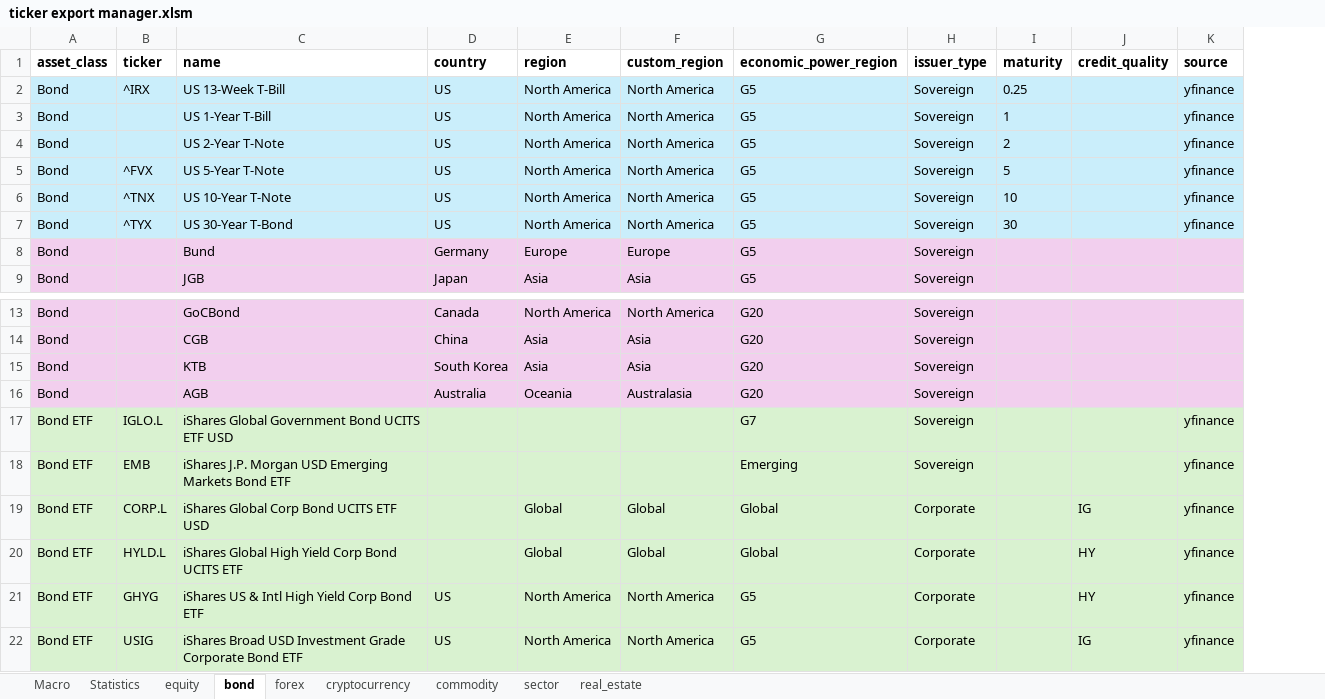
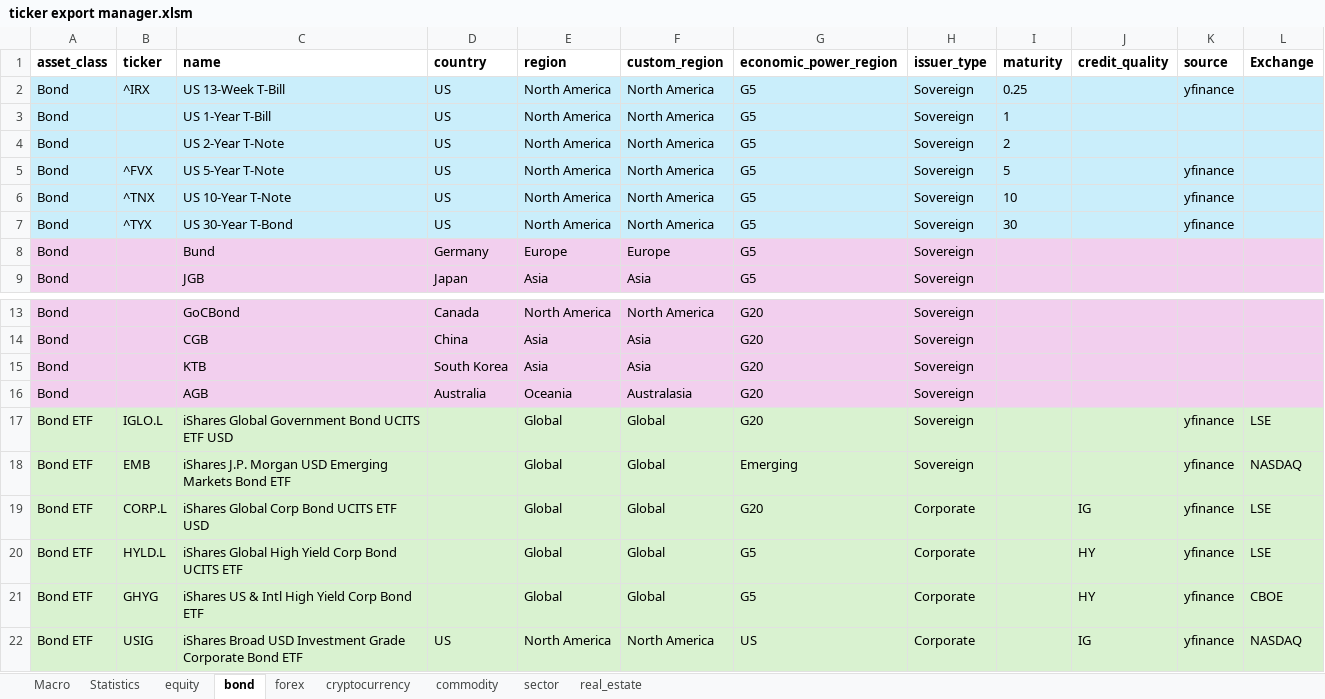
Before and after one commit to S4B6/StockPricePredictorGit, an Excel workbook: markets/tickers/ticker export manager.xlsm, sheet bond, drawn as a sheet; only a part is shown, gaps mark what is left out; values as stored, in another font and other column widths than the file's, no borders; the diff names each change by its address in the sheet, - before the commit and + after, or states it on an @@ line.

```diff
--- a/markets/tickers/ticker export manager.xlsm (sheet bond)
+++ b/markets/tickers/ticker export manager.xlsm (sheet bond)
+column L (Exchange), rows 17-22: LSE | NASDAQ | LSE | LSE | CBOE | NASDAQ
-K3:K4 (source): yfinance
+K3:K4 (source): (empty)
-E17:E18 (region): (empty)
+E17:E18 (region): Global
-F17:F18 (custom_region): (empty)
+F17:F18 (custom_region): Global
-G17 (economic_power_region): G7
+G17 (economic_power_region): G20
-G19 (economic_power_region): Global
+G19 (economic_power_region): G20
-G20 (economic_power_region): Global
+G20 (economic_power_region): G5
-D21 (country): US
+D21 (country): (empty)
-E21 (region): North America
+E21 (region): Global
-F21 (custom_region): North America
+F21 (custom_region): Global
-G22 (economic_power_region): G5
+G22 (economic_power_region): US
```
Also changed, not shown: sheet equity, sheet Statistics, sheet commodity, markets/country data/country data export manager.xlsm, 35 other files.
